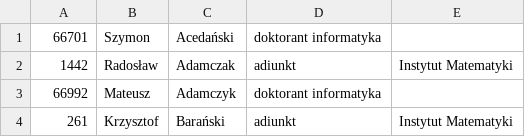
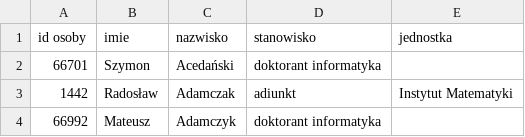
Before and after one commit to rawicki/ankiety, a CSV file: stanowiska.csv, drawn as a sheet; only a part is shown; the shorter side is filled out with more unchanged rows.

```diff
--- a/stanowiska.csv
+++ b/stanowiska.csv
@@ -1 +1,2 @@
+id osoby;imie;nazwisko;stanowisko;jednostka
 66701;Szymon;Acedański;doktorant informatyka;
```
Also changed, not shown: 4 other files.
